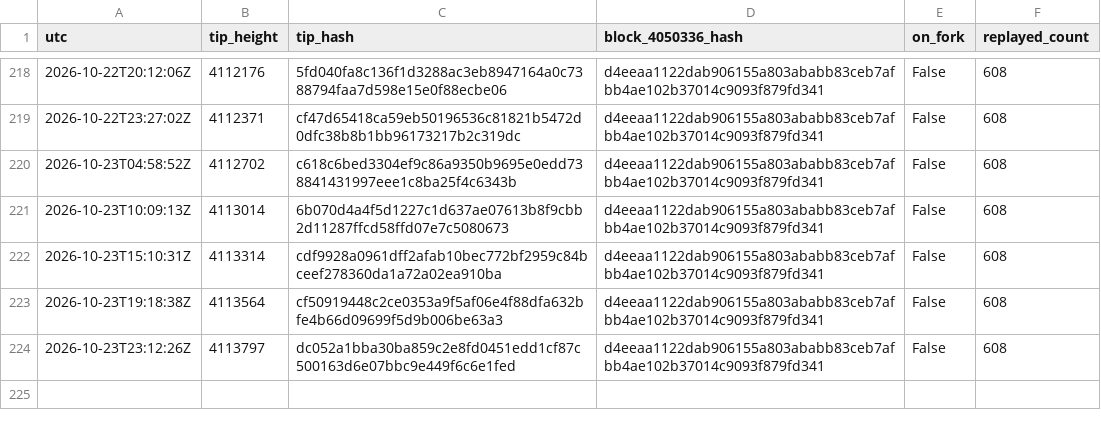
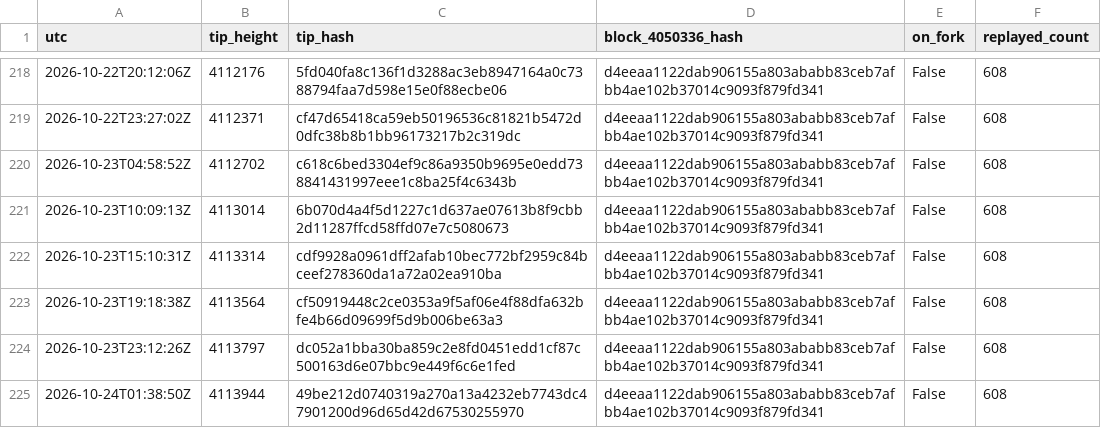
Before and after one commit to orangesurf/liquid-transaction-replay-monitor, a CSV file: monitor/tips-history.csv, drawn as a sheet; only a part is shown, gaps mark what is left out.

```diff
--- a/monitor/tips-history.csv
+++ b/monitor/tips-history.csv
@@ -224 +224,2 @@ utc,tip_height,tip_hash,block_4050336_hash,on_fork,replayed_count
 2026-10-23T23:12:26Z,4113797,dc052a1bba30ba859c2e8fd0451edd1cf87c500163d6e07bbc9e449f6c6e1fed,d4eeaa1122dab906155a803ababb83ceb7afbb4ae102b37014c9093f879fd341,False,608
+2026-10-24T01:38:50Z,4113944,49be212d0740319a270a13a4232eb7743dc47901200d96d65d42d67530255970,d4eeaa1122dab906155a803ababb83ceb7afbb4ae102b37014c9093f879fd341,False,608
```
Also changed, not shown: 2 other files.
